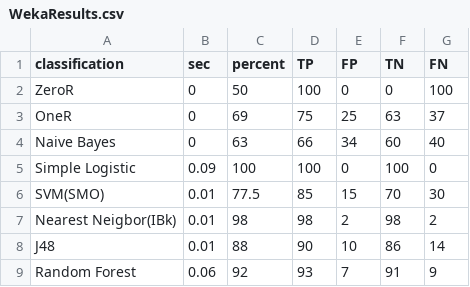
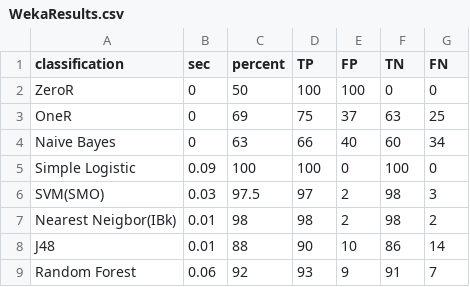
Before and after one commit to WisseSchuuring/ThemaOpdracht09, a CSV file: data/WekaResults.csv, drawn as a sheet.

```diff
--- a/data/WekaResults.csv
+++ b/data/WekaResults.csv
@@ -1,9 +1,9 @@
 "classification","sec","percent","TP","FP","TN","FN"
-"ZeroR",0,50,100,0,0,100
-"OneR",0,69,75,25,63,37
-"Naive Bayes",0,63,66,34,60,40
+"ZeroR",0,50,100,100,0,0
+"OneR",0,69,75,37,63,25
+"Naive Bayes",0,63,66,40,60,34
 "Simple Logistic",0.09,100,100,0,100,0
-"SVM(SMO)",0.01,77.5,85,15,70,30
+"SVM(SMO)",0.03,97.5,97,2,98,3
 "Nearest Neigbor(IBk)",0.01,98,98,2,98,2
 "J48",0.01,88,90,10,86,14
-"Random Forest",0.06,92,93,7,91,9
+"Random Forest",0.06,92,93,9,91,7
```
Also changed, not shown: 3 other files.
